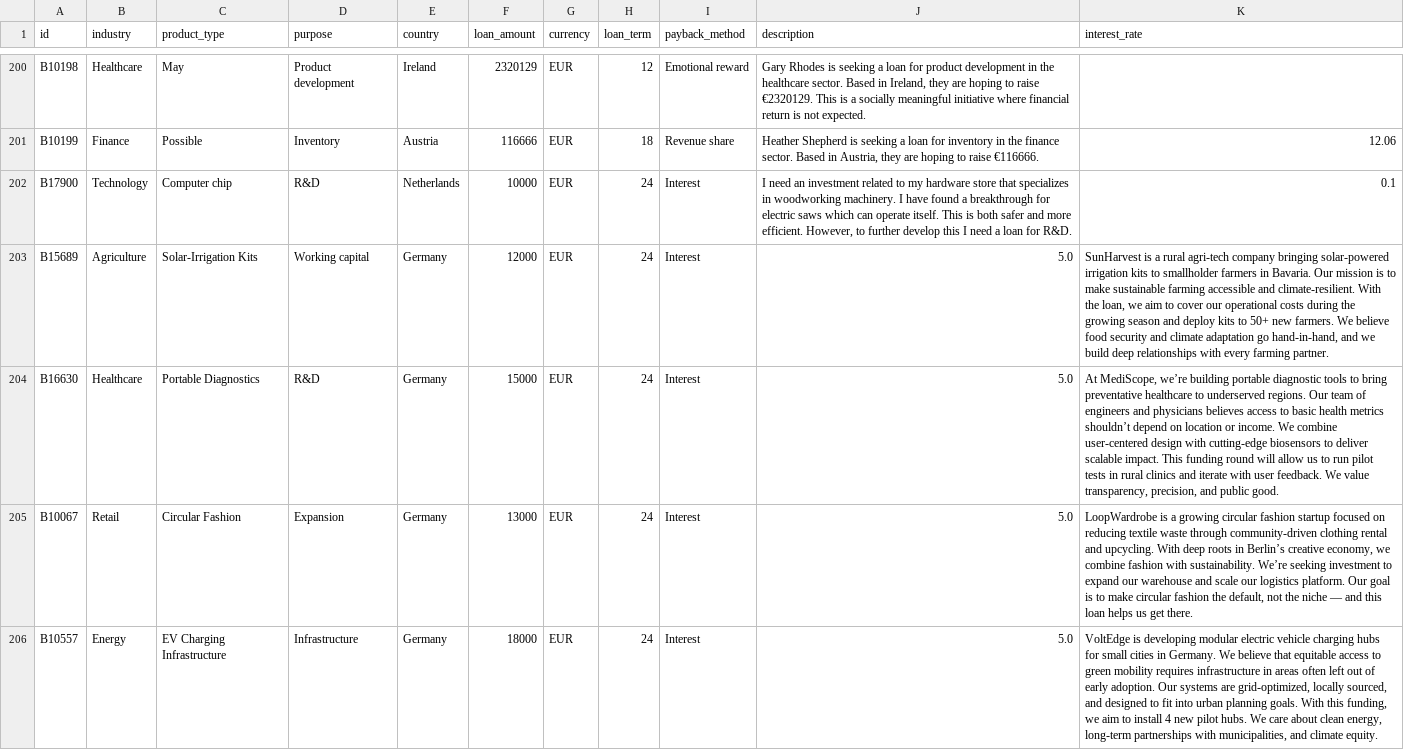
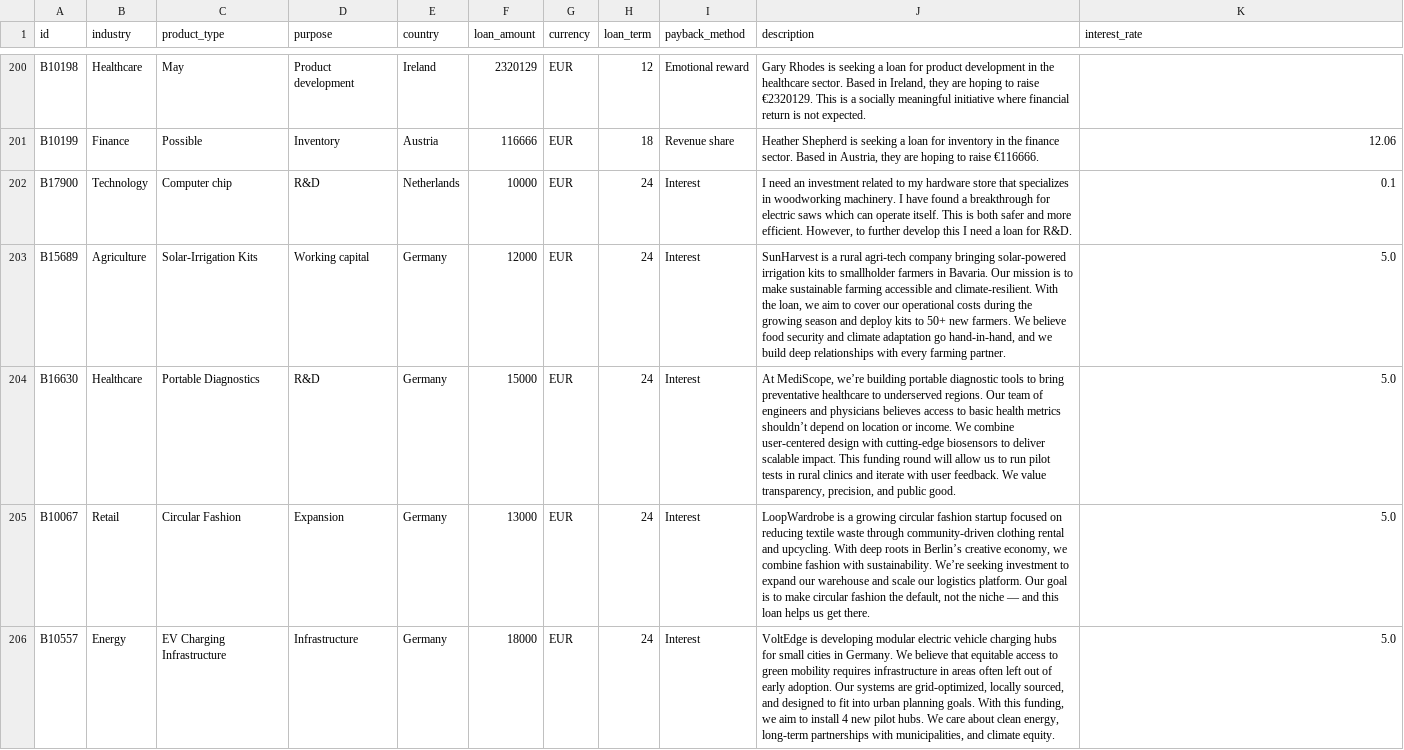
Before and after one commit to Nils715510/MVP-FinTech-models-, a CSV file: data/sample_borrowers.csv, drawn as a sheet; only a part is shown, gaps mark what is left out.

```diff
--- a/data/sample_borrowers.csv
+++ b/data/sample_borrowers.csv
@@ -202,5 +202,5 @@ B10199,Finance,Possible,Inventory,Austria,116666,EUR,18,Revenue share,"Heather S
 B17900,Technology,Computer chip,R&D,Netherlands,10000,EUR,24,Interest,"I need an investment related to my hardware store that specializes in woodworking machinery. I have found a breakthrough for electric saws which can operate itself. This is both safer and more efficient. However, to further develop this I need a loan for R&D.",0.1
-B15689,Agriculture,Solar-Irrigation Kits,Working capital,Germany,12000,EUR,24,Interest,5.0,"SunHarvest is a rural agri-tech company bringing solar-powered irrigation kits to smallholder farmers in Bavaria. Our mission is to make sustainable farming accessible and climate-resilient. With the loan, we aim to cover our operational costs during the growing season and deploy kits to 50+ new farmers. We believe food security and climate adaptation go hand-in-hand, and we build deep relationships with every farming partner."
-B16630,Healthcare,Portable Diagnostics,R&D,Germany,15000,EUR,24,Interest,5.0,"At MediScope, we’re building portable diagnostic tools to bring preventative healthcare to underserved regions. Our team of engineers and physicians believes access to basic health metrics shouldn’t depend on location or income. We combine user-centered design with cutting-edge biosensors to deliver scalable impact. This funding round will allow us to run pilot tests in rural clinics and iterate with user feedback. We value transparency, precision, and public good."
-B10067,Retail,Circular Fashion,Expansion,Germany,13000,EUR,24,Interest,5.0,"LoopWardrobe is a growing circular fashion startup focused on reducing textile waste through community-driven clothing rental and upcycling. With deep roots in Berlin’s creative economy, we combine fashion with sustainability. We’re seeking investment to expand our warehouse and scale our logistics platform. Our goal is to make circular fashion the default, not the niche — and this loan helps us get there."
-B10557,Energy,EV Charging Infrastructure,Infrastructure,Germany,18000,EUR,24,Interest,5.0,"VoltEdge is developing modular electric vehicle charging hubs for small cities in Germany. We believe that equitable access to green mobility requires infrastructure in areas often left out of early adoption. Our systems are grid-optimized, locally sourced, and designed to fit into urban planning goals. With this funding, we aim to install 4 new pilot hubs. We care about clean energy, long-term partnerships with municipalities, and climate equity."
+B15689,Agriculture,Solar-Irrigation Kits,Working capital,Germany,12000,EUR,24,Interest,"SunHarvest is a rural agri-tech company bringing solar-powered irrigation kits to smallholder farmers in Bavaria. Our mission is to make sustainable farming accessible and climate-resilient. With the loan, we aim to cover our operational costs during the growing season and deploy kits to 50+ new farmers. We believe food security and climate adaptation go hand-in-hand, and we build deep relationships with every farming partner.",5.0
+B16630,Healthcare,Portable Diagnostics,R&D,Germany,15000,EUR,24,Interest,"At MediScope, we’re building portable diagnostic tools to bring preventative healthcare to underserved regions. Our team of engineers and physicians believes access to basic health metrics shouldn’t depend on location or income. We combine user-centered design with cutting-edge biosensors to deliver scalable impact. This funding round will allow us to run pilot tests in rural clinics and iterate with user feedback. We value transparency, precision, and public good.",5.0
+B10067,Retail,Circular Fashion,Expansion,Germany,13000,EUR,24,Interest,"LoopWardrobe is a growing circular fashion startup focused on reducing textile waste through community-driven clothing rental and upcycling. With deep roots in Berlin’s creative economy, we combine fashion with sustainability. We’re seeking investment to expand our warehouse and scale our logistics platform. Our goal is to make circular fashion the default, not the niche — and this loan helps us get there.",5.0
+B10557,Energy,EV Charging Infrastructure,Infrastructure,Germany,18000,EUR,24,Interest,"VoltEdge is developing modular electric vehicle charging hubs for small cities in Germany. We believe that equitable access to green mobility requires infrastructure in areas often left out of early adoption. Our systems are grid-optimized, locally sourced, and designed to fit into urban planning goals. With this funding, we aim to install 4 new pilot hubs. We care about clean energy, long-term partnerships with municipalities, and climate equity.",5.0
```
Also changed, not shown: data/sample_lenders.csv, 1 other file.
